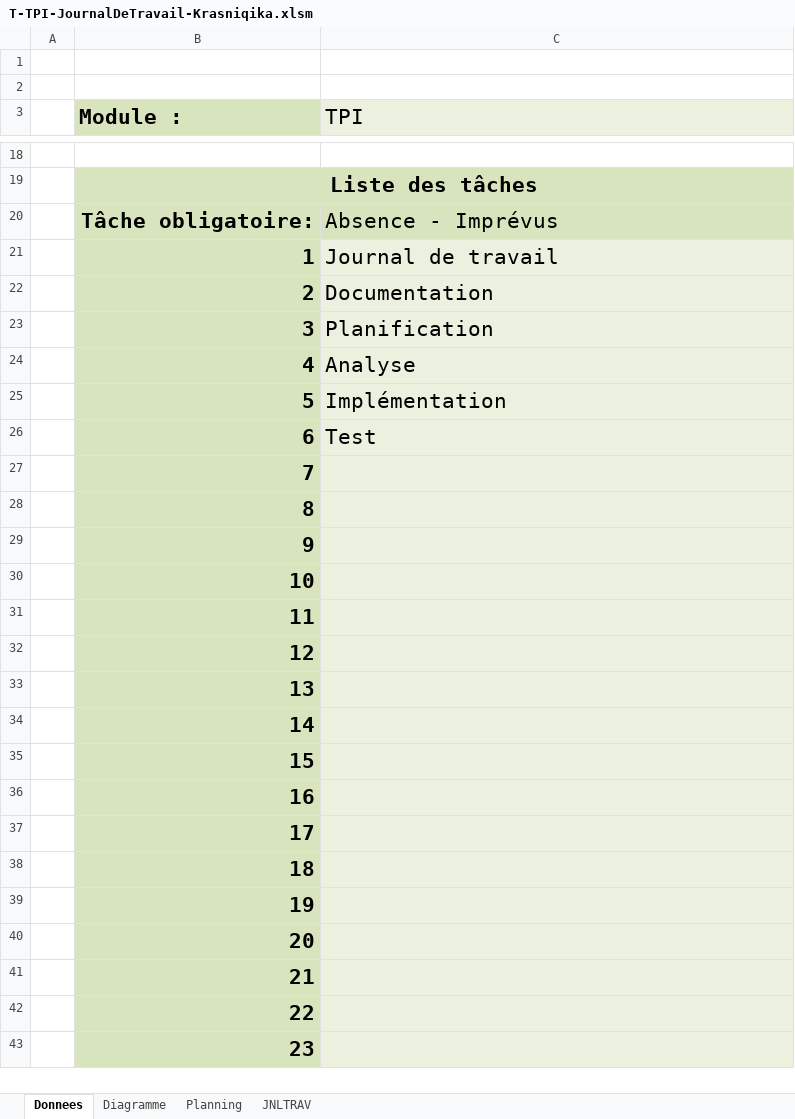
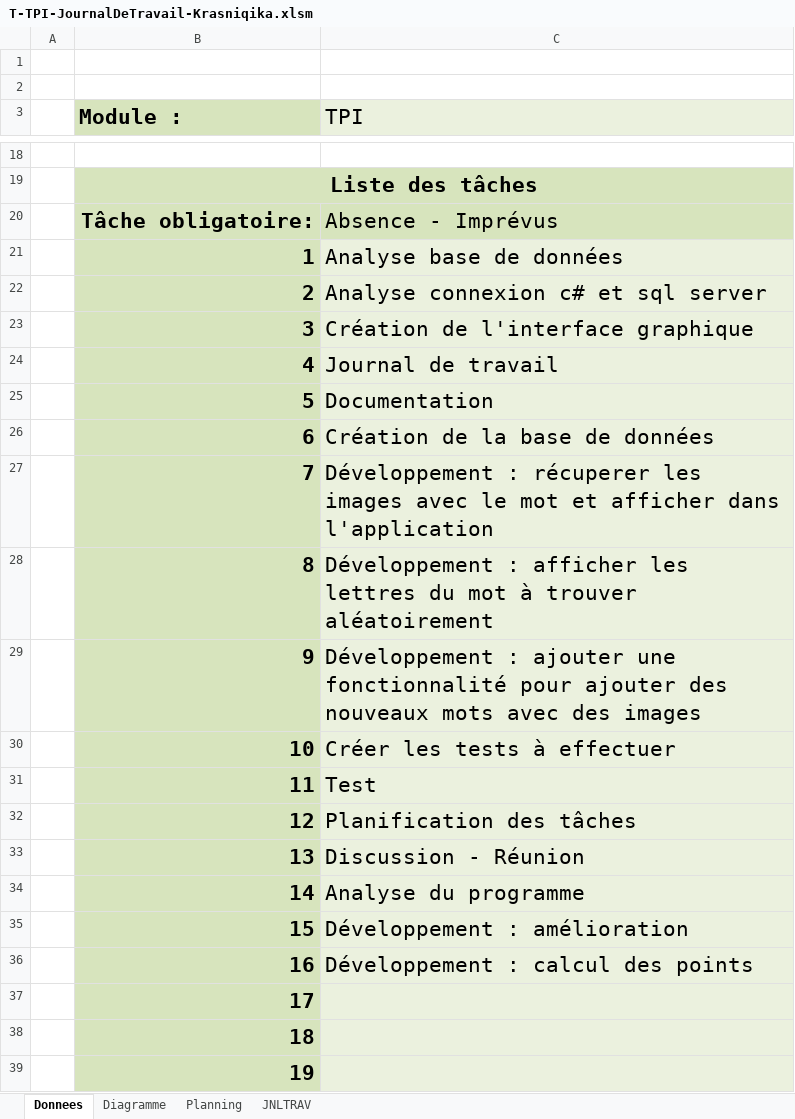
Before and after one commit to KadriKrasniqi/TPI, an Excel workbook: Documentation/T-TPI-JournalDeTravail-Krasniqika.xlsm, sheet Donnees, drawn as a sheet; only a part is shown, gaps mark what is left out; the shorter side is filled out with more unchanged rows; values as stored, in another font and other column widths than the file's, no borders; charts and pictures not drawn; 1 other sheet too large or unreadable and not compared; the diff names each change by its address in the sheet, - before the commit and + after, or states it on an @@ line.

```diff
--- a/Documentation/T-TPI-JournalDeTravail-Krasniqika.xlsm (sheet Donnees)
+++ b/Documentation/T-TPI-JournalDeTravail-Krasniqika.xlsm (sheet Donnees)
-C21 (TPI): Journal de travail
+C21 (TPI): Analyse base de données
-C22 (TPI): Documentation
+C22 (TPI): Analyse connexion c# et sql server
-C23 (TPI): Planification
+C23 (TPI): Création de l'interface graphique
-C24 (TPI): Analyse
+C24 (TPI): Journal de travail
-C25 (TPI): Implémentation
+C25 (TPI): Documentation
-C26 (TPI): Test
+C26 (TPI): Création de la base de données
-C27 (TPI): (empty)
+C27 (TPI): Développement : récuperer les images avec le mot et afficher dans l'application
-C28 (TPI): (empty)
+C28 (TPI): Développement : afficher les lettres du mot à trouver aléatoirement
-C29 (TPI): (empty)
+C29 (TPI): Développement : ajouter une fonctionnalité pour ajouter des nouveaux mots avec des images
-C30 (TPI): (empty)
+C30 (TPI): Créer les tests à effectuer
-C31 (TPI): (empty)
+C31 (TPI): Test
-C32 (TPI): (empty)
+C32 (TPI): Planification des tâches
-C33 (TPI): (empty)
+C33 (TPI): Discussion - Réunion
-C34 (TPI): (empty)
+C34 (TPI): Analyse du programme
-C35 (TPI): (empty)
+C35 (TPI): Développement : amélioration
-C36 (TPI): (empty)
+C36 (TPI): Développement : calcul des points
```
Also changed, not shown: sheet Planning, sheet JNLTRAV, formulas that keep their value, charts or pictures, 8 other files.
